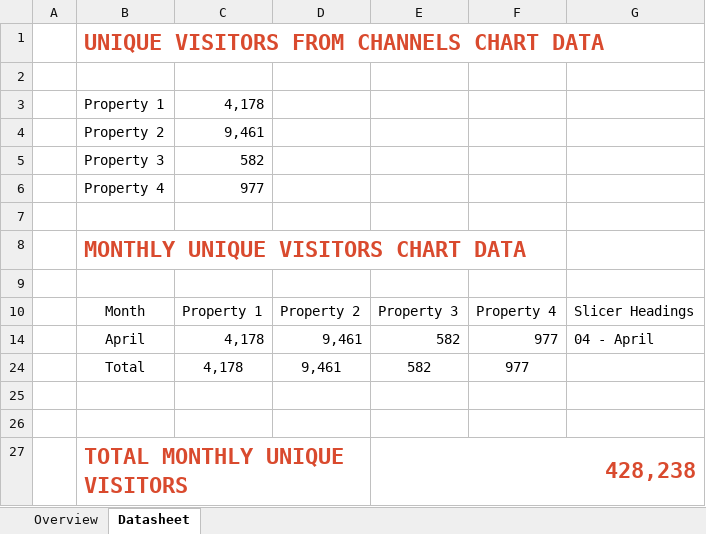
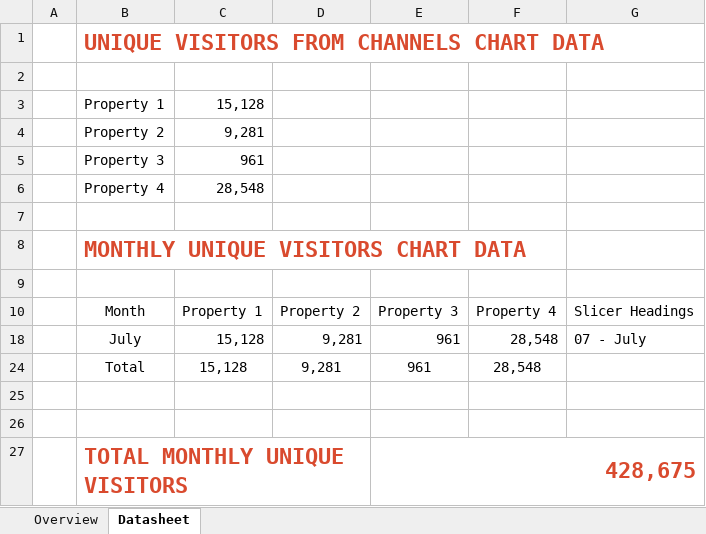
Before and after one commit to geeklogbook/excelportfolio, an Excel workbook: files/community_growth.xlsx, sheet Datasheet, drawn as a sheet; values as stored, in another font and other column widths than the file's, no borders; table styles not drawn; removed rows and columns are numbered as before the commit, all else as after; the diff names each change by its address in the sheet, - before the commit and + after, or states it on an @@ line.

Commit message:
Estetic changes

```diff
--- a/files/community_growth.xlsx (sheet Datasheet)
+++ b/files/community_growth.xlsx (sheet Datasheet)
-C3: 4,178
+C3: 15,128
-C4: 9,461
+C4: 9,281
-C5: 582
+C5: 961
-C6: 977
+C6: 28,548
@@ row 14 hidden:  | April | 4,178 | 9,461 | 582 | 977 | 04 - April @@
-row 24:  | Total | 4,178 | 9,461 | 582 | 977
@@ row 18 unhidden:  | July | 15,128 | 9,281 | 961 | 28,548 | 07 - July @@
+row 24:  | Total | 15,128 | 9,281 | 961 | 28,548
-E27: 428,238
+E27: 428,675
```
Also changed, not shown: sheet Overview, hidden cells, charts or pictures.
